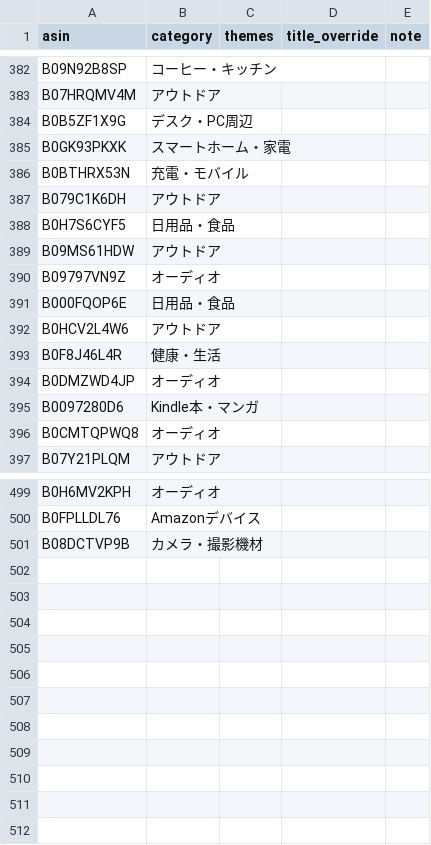
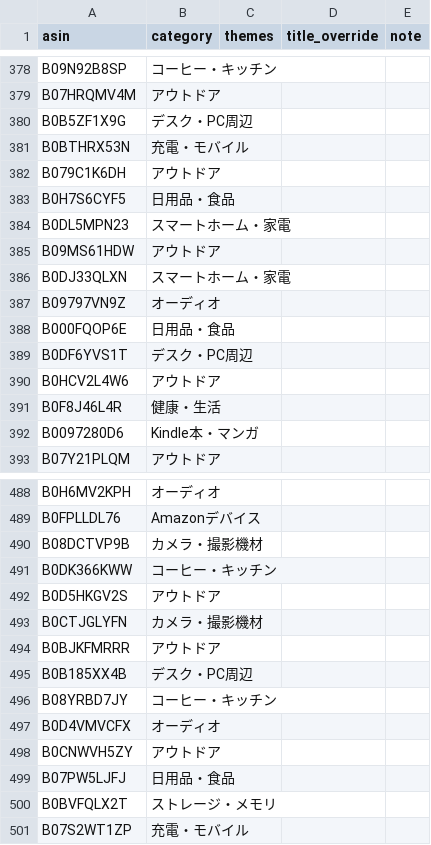
Before and after one commit to yokoichi/amazonsalematome, a CSV file: data/catalog-auto.csv, drawn as a sheet; only a part is shown, gaps mark what is left out; the diff covers the shown part only.

```diff
--- a/data/catalog-auto.csv
+++ b/data/catalog-auto.csv
@@ -384,3 +380,2 @@ B07HRQMV4M,アウトドア,,,
 B0B5ZF1X9G,デスク・PC周辺,,,
-B0GK93PKXK,スマートホーム・家電,,,
 B0BTHRX53N,充電・モバイル,,,
@@ -388,10 +383,11 @@ B079C1K6DH,アウトドア,,,
 B0H7S6CYF5,日用品・食品,,,
+B0DL5MPN23,スマートホーム・家電,,,
 B09MS61HDW,アウトドア,,,
+B0DJ33QLXN,スマートホーム・家電,,,
 B09797VN9Z,オーディオ,,,
 B000FQOP6E,日用品・食品,,,
+B0DF6YVS1T,デスク・PC周辺,,,
 B0HCV2L4W6,アウトドア,,,
 B0F8J46L4R,健康・生活,,,
-B0DMZWD4JP,オーディオ,,,
 B0097280D6,Kindle本・マンガ,,,
-B0CMTQPWQ8,オーディオ,,,
 B07Y21PLQM,アウトドア,,,
@@ -501 +490,12 @@ B0FPLLDL76,Amazonデバイス,,,
 B08DCTVP9B,カメラ・撮影機材,,,
+B0DK366KWW,コーヒー・キッチン,,,
+B0D5HKGV2S,アウトドア,,,
+B0CTJGLYFN,カメラ・撮影機材,,,
+B0BJKFMRRR,アウトドア,,,
+B0B185XX4B,デスク・PC周辺,,,
+B08YRBD7JY,コーヒー・キッチン,,,
+B0D4VMVCFX,オーディオ,,,
+B0CNWVH5ZY,アウトドア,,,
+B07PW5LJFJ,日用品・食品,,,
+B0BVFQLX2T,ストレージ・メモリ,,,
+B07S2WT1ZP,充電・モバイル,,,
```
Also changed, not shown: 20 added rows, 31 removed rows, 8 moved rows and 1 edited cell elsewhere in this file, 1 other file.
